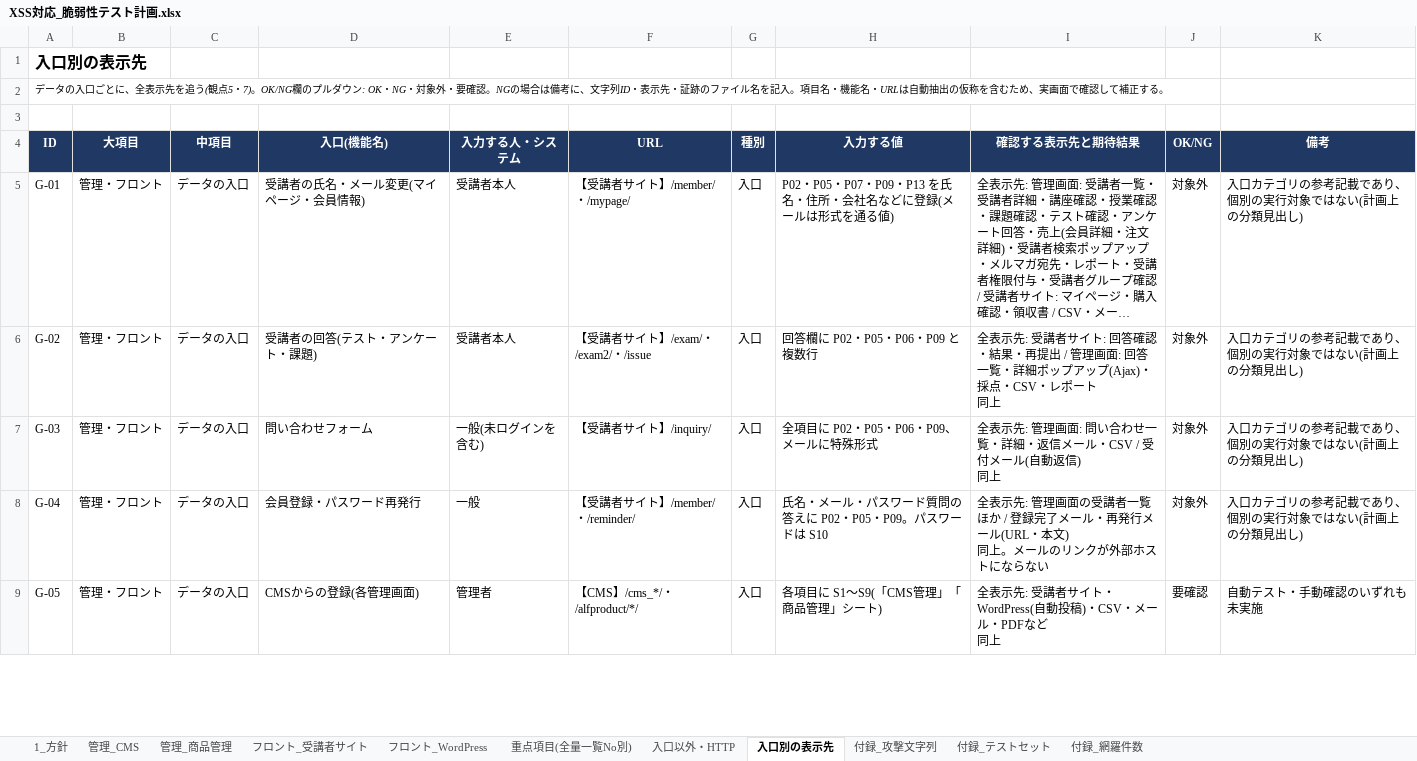
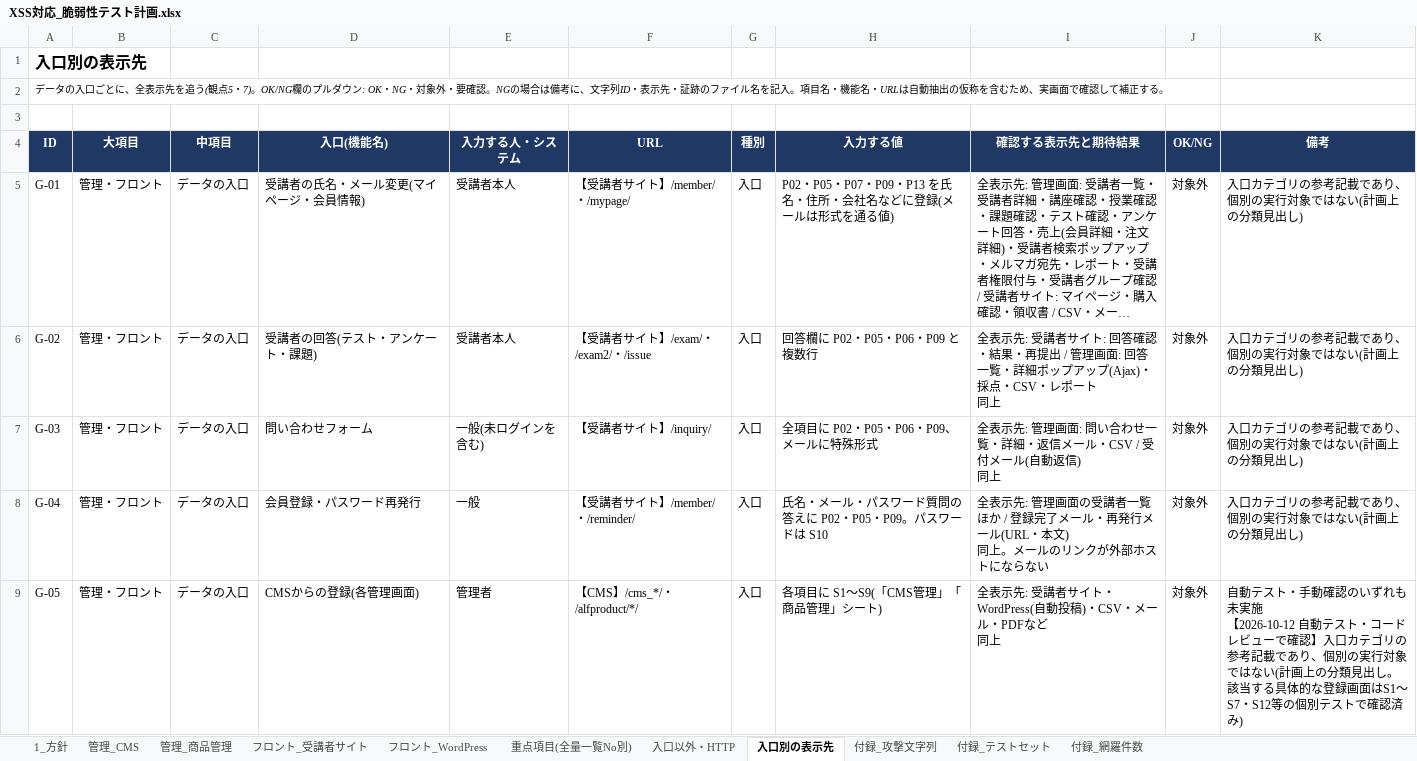
Before and after one commit to vizleadgithub/nichiben, an Excel workbook: secure_report/XSS対応_脆弱性テスト計画.xlsx, sheet 入口別の表示先, drawn as a sheet; only a part is shown; long unchanged cells end in …; values as stored, in another font and other column widths than the file's, no borders; ↵ is a line break in a cell; the diff covers the shown part only; the diff names each change by its address in the sheet, - before the commit and + after, or states it on an @@ line.

```diff
--- a/secure_report/XSS対応_脆弱性テスト計画.xlsx (sheet 入口別の表示先)
+++ b/secure_report/XSS対応_脆弱性テスト計画.xlsx (sheet 入口別の表示先)
-J9 (OK/NG): 要確認
+J9 (OK/NG): 対象外
-K9 (備考): …も未実施
+K9 (備考): …も未実施 ↵ 【2026-10-12 自動テスト・コードレビューで確認】入口カテゴリの参考記載であり、個別の実行対象ではない(計画上の分類見出し。該当する具体的な登録画面はS1〜S7・S12等の個別テストで確認済み)
```
Also changed, not shown: 6 edited cells elsewhere in this sheet, sheet フロント_受講者サイト, sheet 重点項目(全量一覧No別), sheet フロント_WordPress, sheet 管理_CMS, sheet 入口以外・HTTP, sheet 管理_商品管理, 1 other file.
